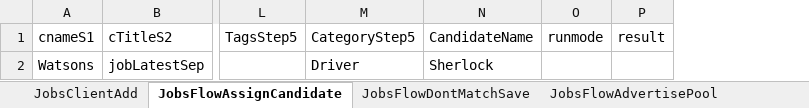
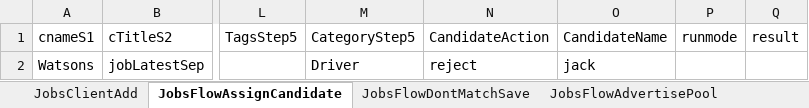
Before and after one commit to sai-chandra/Tempbuddy-Recruiter, an Excel workbook: target/test-classes/TBR/Xlsdata_Files/Jobs.xlsx, sheet JobsFlowAssignCandidate, drawn as a sheet; only a part is shown, gaps mark what is left out; values as stored, in another font and other column widths than the file's, no borders; addresses are those after the commit; the diff names each change by its address in the sheet, - before the commit and + after, or states it on an @@ line.

```diff
--- a/target/test-classes/TBR/Xlsdata_Files/Jobs.xlsx (sheet JobsFlowAssignCandidate)
+++ b/target/test-classes/TBR/Xlsdata_Files/Jobs.xlsx (sheet JobsFlowAssignCandidate)
+column N (CandidateAction), row 2: reject
-O2 (CandidateName): Sherlock
+O2 (CandidateName): jack
```
Also changed, not shown: 25 other files.
